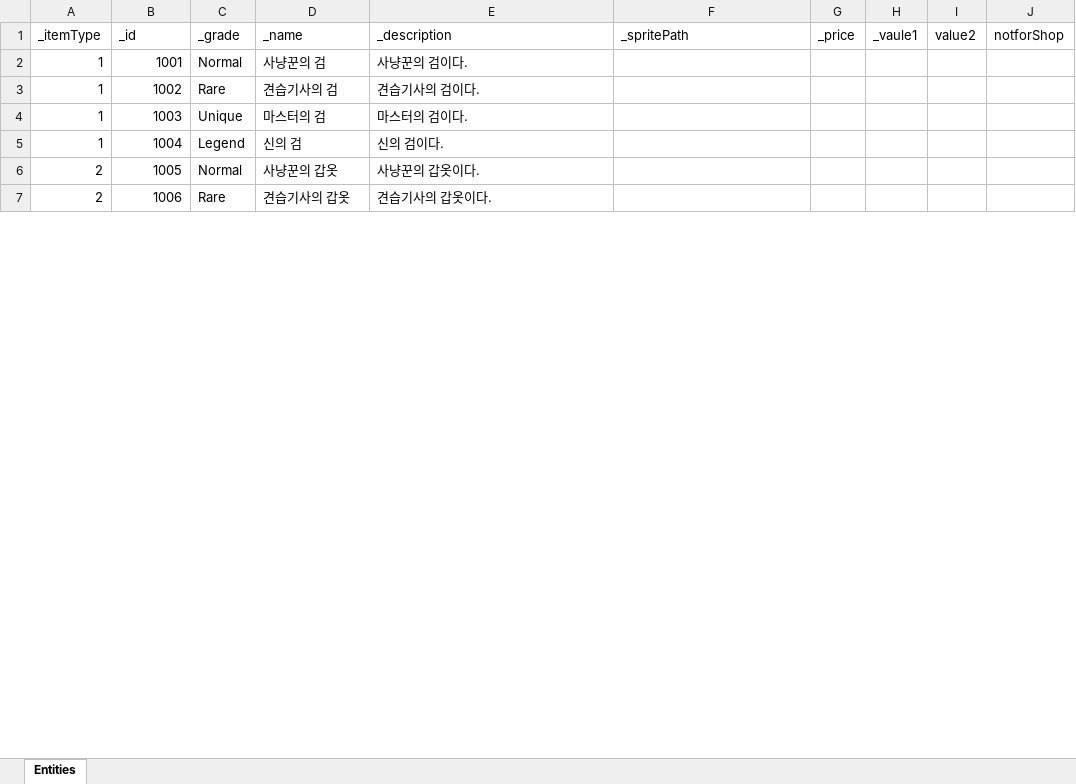
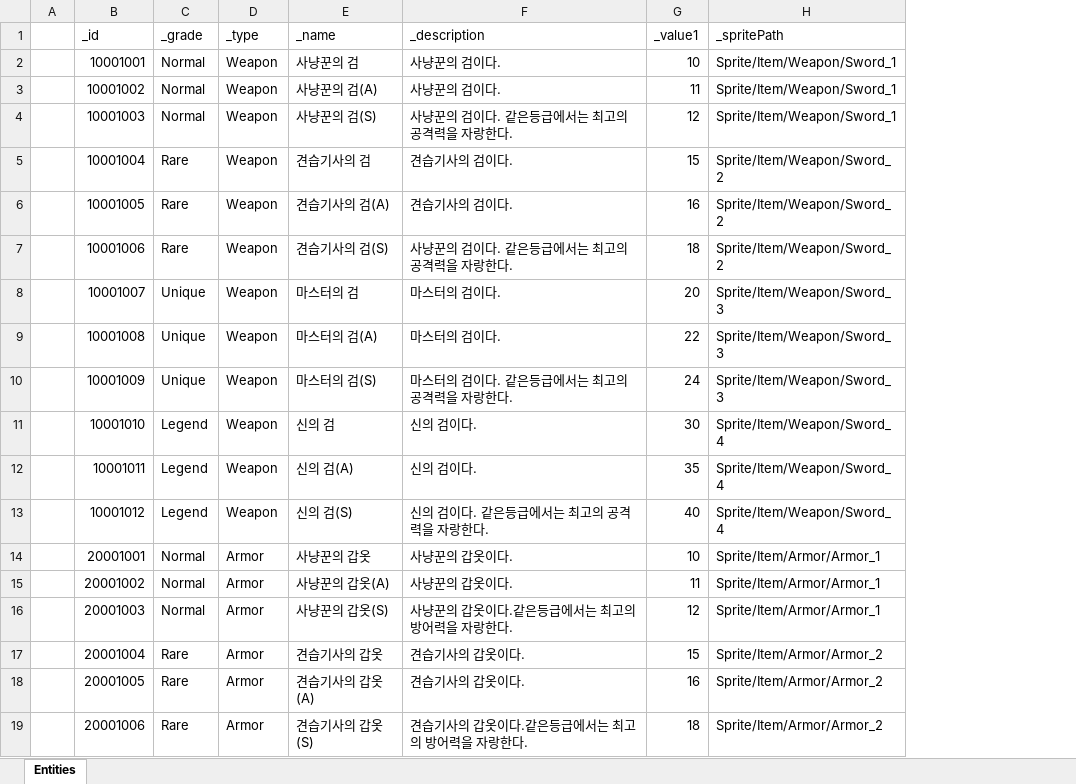
Before and after one commit to sangmin-1007/Mementomori, an Excel workbook: Assets/Scripts/Item/RawData/ItemDBSheet.xlsx, sheet Entities, drawn as a sheet; only a part is shown; values as stored, in another font and other column widths than the file's, no cell formats; removed rows and columns are numbered as before the commit, all else as after; the diff covers the shown part only; the diff names each change by its address in the sheet, - before the commit and + after, or states it on an @@ line.

```diff
--- a/Assets/Scripts/Item/RawData/ItemDBSheet.xlsx (sheet Entities)
+++ b/Assets/Scripts/Item/RawData/ItemDBSheet.xlsx (sheet Entities)
-column A (_itemType), rows 2-7: 1 | 1 | 1 | 1 | 2 | 2
+column A, empty
+column D (_type), row 2: Weapon; row 5: Weapon; row 8: Weapon; row 11: Weapon; row 14: Armor; row 17: Armor
+column G (_value1), row 2: 10; row 5: 15; row 8: 20; row 11: 30; row 14: 10; row 17: 15
-column G (_price), empty
-column H (_vaule1), empty
-column I (value2), empty
-column J (notforShop), empty
-B2 (_id): 1001
+B2 (_id): 10001001
-H2 (_spritePath): (empty)
+H2 (_spritePath): Sprite/Item/Weapon/Sword_1
+row 3:  | 10001002 | Normal | Weapon | 사냥꾼의 검(A) | 사냥꾼의 검이다. | 11 | Sprite/Item/Weapon/Sword_1
+row 4:  | 10001003 | Normal | Weapon | 사냥꾼의 검(S) | 사냥꾼의 검이다. 같은등급에서는 최고의 공격력을 자랑한다. | 12 | Sprite/Item/Weapon/Sword_1
-B5 (_id): 1002
+B5 (_id): 10001004
-H5 (_spritePath): (empty)
+H5 (_spritePath): Sprite/Item/Weapon/Sword_2
+row 6:  | 10001005 | Rare | Weapon | 견습기사의 검(A) | 견습기사의 검이다. | 16 | Sprite/Item/Weapon/Sword_2
+row 7:  | 10001006 | Rare | Weapon | 견습기사의 검(S) | 사냥꾼의 검이다. 같은등급에서는 최고의 공격력을 자랑한다. | 18 | Sprite/Item/Weapon/Sword_2
-B8 (_id): 1003
+B8 (_id): 10001007
-H8 (_spritePath): (empty)
+H8 (_spritePath): Sprite/Item/Weapon/Sword_3
+row 9:  | 10001008 | Unique | Weapon | 마스터의 검(A) | 마스터의 검이다. | 22 | Sprite/Item/Weapon/Sword_3
+row 10:  | 10001009 | Unique | Weapon | 마스터의 검(S) | 마스터의 검이다. 같은등급에서는 최고의 공격력을 자랑한다. | 24 | Sprite/Item/Weapon/Sword_3
-B11 (_id): 1004
+B11 (_id): 10001010
-H11 (_spritePath): (empty)
+H11 (_spritePath): Sprite/Item/Weapon/Sword_4
+row 12:  | 10001011 | Legend | Weapon | 신의 검(A) | 신의 검이다. | 35 | Sprite/Item/Weapon/Sword_4
+row 13:  | 10001012 | Legend | Weapon | 신의 검(S) | 신의 검이다. 같은등급에서는 최고의 공격력을 자랑한다. | 40 | Sprite/Item/Weapon/Sword_4
-B14 (_id): 1005
+B14 (_id): 20001001
-H14 (_spritePath): (empty)
+H14 (_spritePath): Sprite/Item/Armor/Armor_1
+row 15:  | 20001002 | Normal | Armor | 사냥꾼의 갑옷(A) | 사냥꾼의 갑옷이다. | 11 | Sprite/Item/Armor/Armor_1
+row 16:  | 20001003 | Normal | Armor | 사냥꾼의 갑옷(S) | 사냥꾼의 갑옷이다.같은등급에서는 최고의 방어력을 자랑한다. | 12 | Sprite/Item/Armor/Armor_1
-B17 (_id): 1006
+B17 (_id): 20001004
-H17 (_spritePath): (empty)
+H17 (_spritePath): Sprite/Item/Armor/Armor_2
+row 18:  | 20001005 | Rare | Armor | 견습기사의 갑옷(A) | 견습기사의 갑옷이다. | 16 | Sprite/Item/Armor/Armor_2
+row 19:  | 20001006 | Rare | Armor | 견습기사의 갑옷(S) | 견습기사의 갑옷이다.같은등급에서는 최고의 방어력을 자랑한다. | 18 | Sprite/Item/Armor/Armor_2
```
Also changed, not shown: 20 added rows and 20 edited cells elsewhere in this sheet, cell formats, 56 other files.
